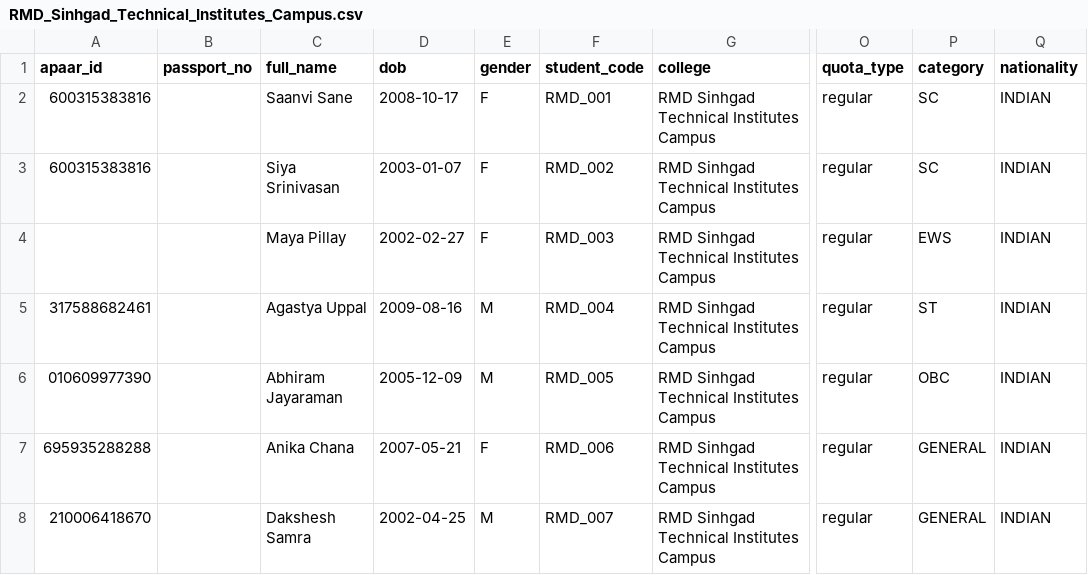
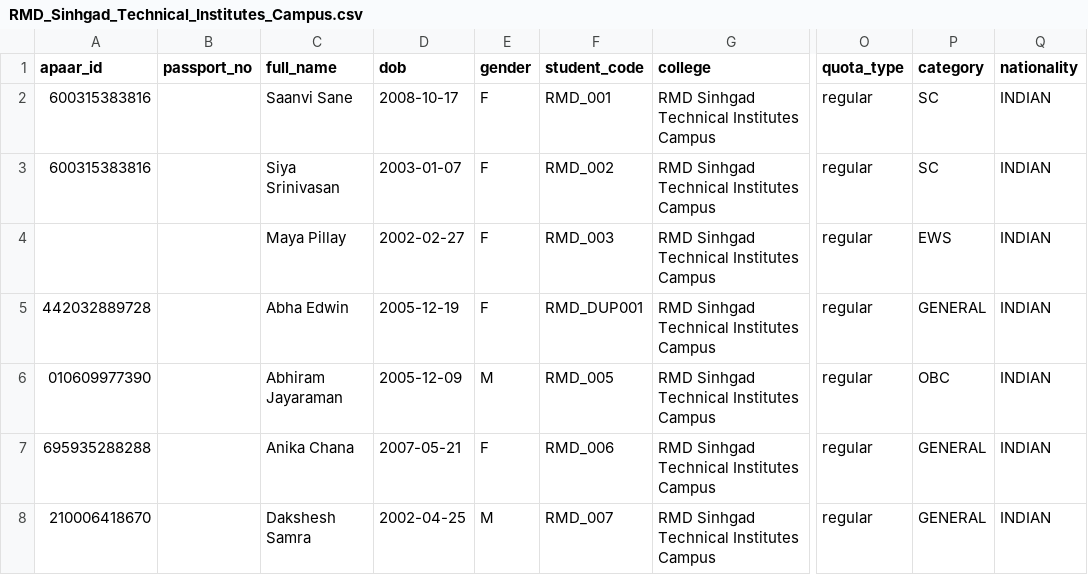
Before and after one commit to anshul1058/APAAR-SETU, a CSV file: backend/data/enrollments/dirty/RMD_Sinhgad_Technical_Institutes_Campus.csv, drawn as a sheet; only a part is shown, gaps mark what is left out; the diff names each change by its address in the sheet, - before the commit and + after, or states it on an @@ line.

```diff
--- a/backend/data/enrollments/dirty/RMD_Sinhgad_Technical_Institutes_Campus.csv
+++ b/backend/data/enrollments/dirty/RMD_Sinhgad_Technical_Institutes_Campus.csv
-A5 (apaar_id): 317588682461
+A5 (apaar_id): 442032889728
-C5 (full_name): Agastya Uppal
+C5 (full_name): Abha Edwin
-D5 (dob): 2009-08-16
+D5 (dob): 2005-12-19
-E5 (gender): M
+E5 (gender): F
-F5 (student_code): RMD_004
+F5 (student_code): RMD_DUP001
-P5 (category): ST
+P5 (category): GENERAL
```
Also changed, not shown: backend/data/enrollments/dirty/Dr_D_Y_Patil_College_of_Engineering_DYPCOE.csv, backend/data/enrollments/dirty/MIT_Academy_of_Engineering_MITAOE.csv, 6 other files.
